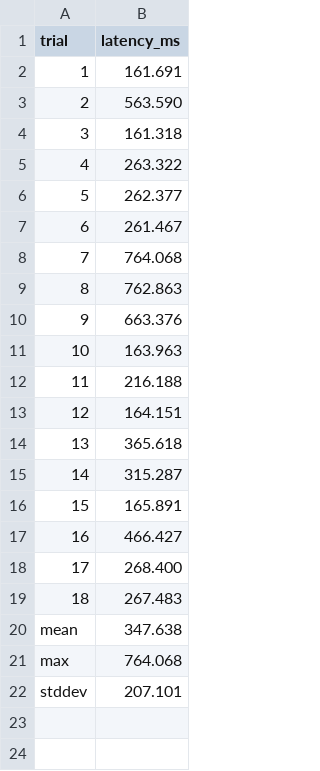
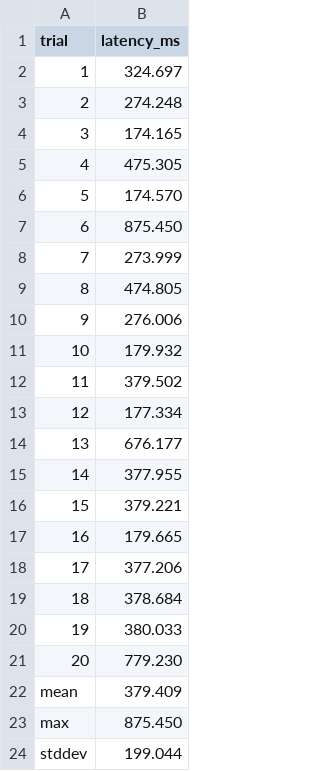
Before and after one commit to lucaspinacosta/Fortis_KPI, a CSV file: KPI/TE02_006/arm_latency_log.csv, drawn as a sheet; the diff names each change by its address in the sheet, - before the commit and + after, or states it on an @@ line.

Commit message:
Update latency measurement and logging; replace raw latency data in arm_latency_log.csv; add joint position control script and target notebook for KPI validation

```diff
--- a/KPI/TE02_006/arm_latency_log.csv
+++ b/KPI/TE02_006/arm_latency_log.csv
-B2 (latency_ms): 161.691
+B2 (latency_ms): 324.697
-B3 (latency_ms): 563.590
+B3 (latency_ms): 274.248
-B4 (latency_ms): 161.318
+B4 (latency_ms): 174.165
-B5 (latency_ms): 263.322
+B5 (latency_ms): 475.305
-B6 (latency_ms): 262.377
+B6 (latency_ms): 174.570
-B7 (latency_ms): 261.467
+B7 (latency_ms): 875.450
-B8 (latency_ms): 764.068
+B8 (latency_ms): 273.999
-B9 (latency_ms): 762.863
+B9 (latency_ms): 474.805
-B10 (latency_ms): 663.376
+B10 (latency_ms): 276.006
-B11 (latency_ms): 163.963
+B11 (latency_ms): 179.932
-B12 (latency_ms): 216.188
+B12 (latency_ms): 379.502
-B13 (latency_ms): 164.151
+B13 (latency_ms): 177.334
-B14 (latency_ms): 365.618
+B14 (latency_ms): 676.177
-B15 (latency_ms): 315.287
+B15 (latency_ms): 377.955
-B16 (latency_ms): 165.891
+B16 (latency_ms): 379.221
-B17 (latency_ms): 466.427
+B17 (latency_ms): 179.665
-B18 (latency_ms): 268.400
+B18 (latency_ms): 377.206
-B19 (latency_ms): 267.483
+B19 (latency_ms): 378.684
@@ column A (trial) renumbered between rows 20 and 22 @@
-B20 (latency_ms): 347.638
+B20 (latency_ms): 380.033
-B21 (latency_ms): 764.068
+B21 (latency_ms): 779.230
-B22 (latency_ms): 207.101
+B22 (latency_ms): 379.409
+row 23: max | 875.450
+row 24: stddev | 199.044
```
Also changed, not shown: 4 other files.
